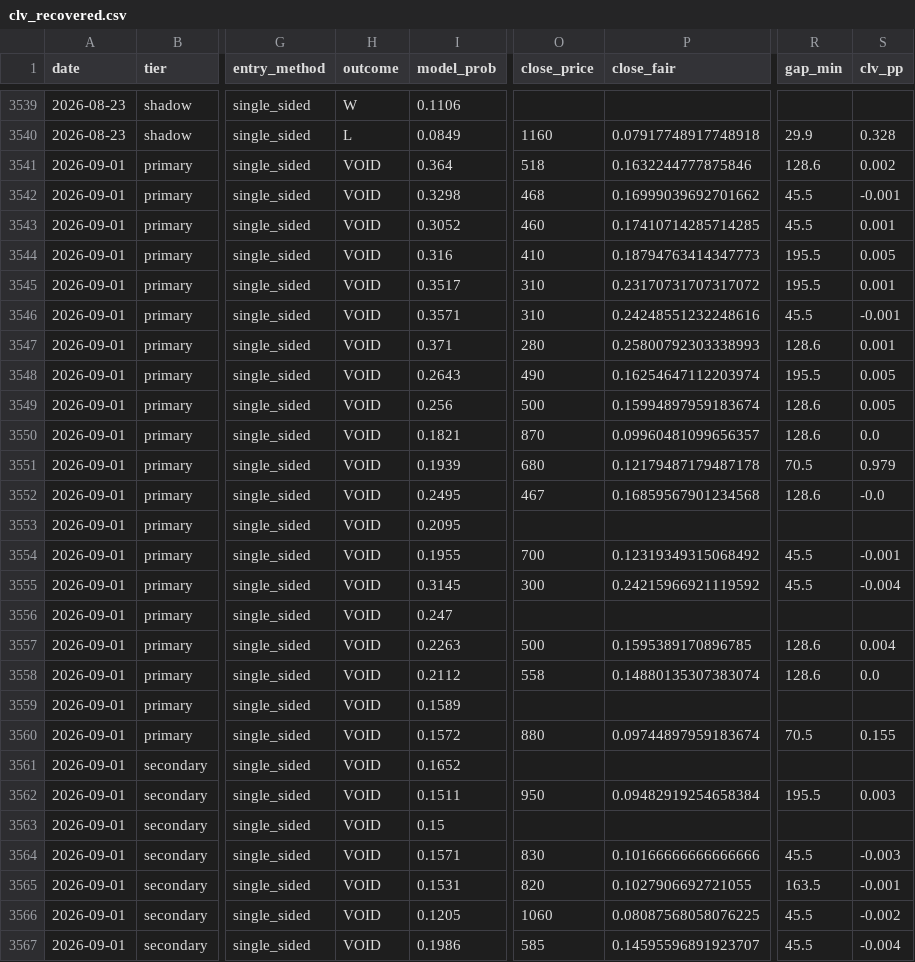
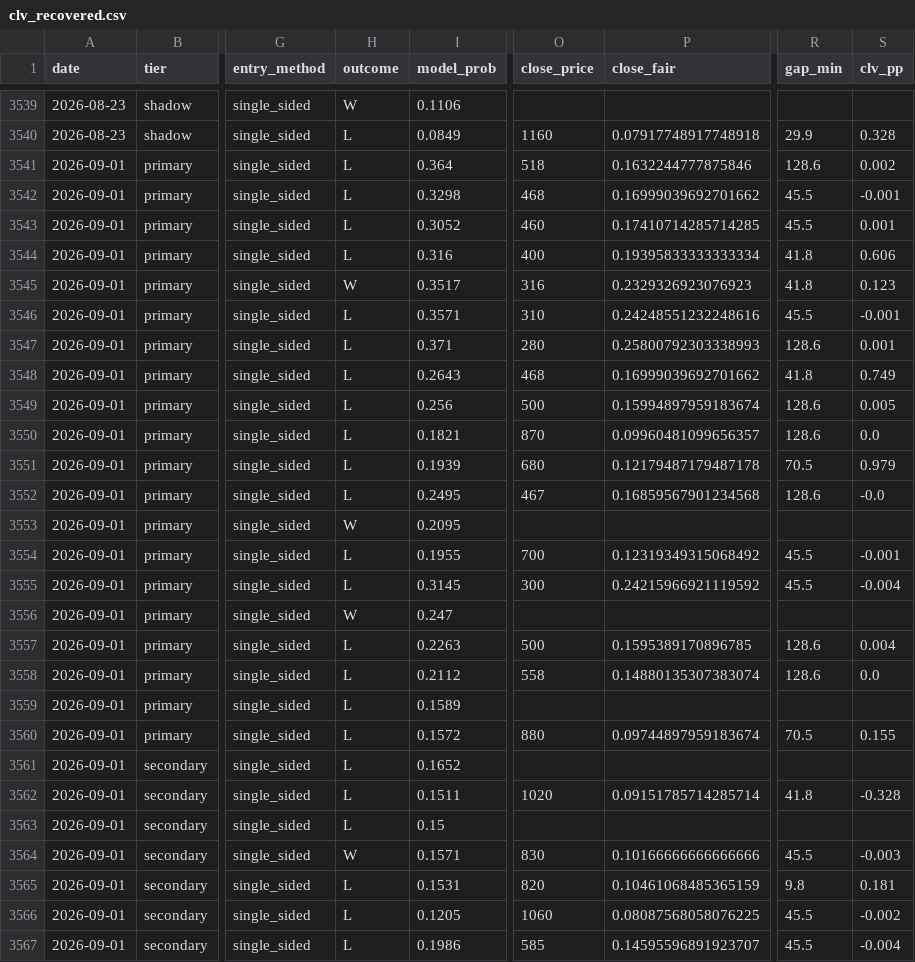
Before and after one commit to mtampellini/MLB-Home-Runs, a CSV file: backend/data/processed/clv_recovered.csv, drawn as a sheet; only a part is shown, gaps mark what is left out; the diff covers the shown part only; the diff names each change by its address in the sheet, - before the commit and + after, or states it on an @@ line.

```diff
--- a/backend/data/processed/clv_recovered.csv
+++ b/backend/data/processed/clv_recovered.csv
-H3541:H3544 (outcome): VOID
+H3541:H3544 (outcome): L
-O3544 (close_price): 410
+O3544 (close_price): 400
-P3544 (close_fair): 0.18794763414347773
+P3544 (close_fair): 0.19395833333333334
-R3544:R3545 (gap_min): 195.5
+R3544:R3545 (gap_min): 41.8
-S3544 (clv_pp): 0.005
+S3544 (clv_pp): 0.606
-H3545 (outcome): VOID
+H3545 (outcome): W
-O3545 (close_price): 310
+O3545 (close_price): 316
-P3545 (close_fair): 0.23170731707317072
+P3545 (close_fair): 0.2329326923076923
-S3545 (clv_pp): 0.001
+S3545 (clv_pp): 0.123
-H3546:H3552 (outcome): VOID
+H3546:H3552 (outcome): L
-O3548 (close_price): 490
+O3548 (close_price): 468
-P3548 (close_fair): 0.16254647112203974
+P3548 (close_fair): 0.16999039692701662
-R3548 (gap_min): 195.5
+R3548 (gap_min): 41.8
-S3548 (clv_pp): 0.005
+S3548 (clv_pp): 0.749
-H3553 (outcome): VOID
+H3553 (outcome): W
-H3554:H3555 (outcome): VOID
+H3554:H3555 (outcome): L
-H3556 (outcome): VOID
+H3556 (outcome): W
-H3557:H3563 (outcome): VOID
+H3557:H3563 (outcome): L
-O3562 (close_price): 950
+O3562 (close_price): 1020
-P3562 (close_fair): 0.09482919254658384
+P3562 (close_fair): 0.09151785714285714
-R3562 (gap_min): 195.5
+R3562 (gap_min): 41.8
-S3562 (clv_pp): 0.003
+S3562 (clv_pp): -0.328
-H3564 (outcome): VOID
+H3564 (outcome): W
-H3565:H3567 (outcome): VOID
+H3565:H3567 (outcome): L
-P3565 (close_fair): 0.1027906692721055
+P3565 (close_fair): 0.10461068485365159
-R3565 (gap_min): 163.5
+R3565 (gap_min): 9.8
-S3565 (clv_pp): -0.001
+S3565 (clv_pp): 0.181
```
Also changed, not shown: 40 edited cells elsewhere in this file, 3 other files.
